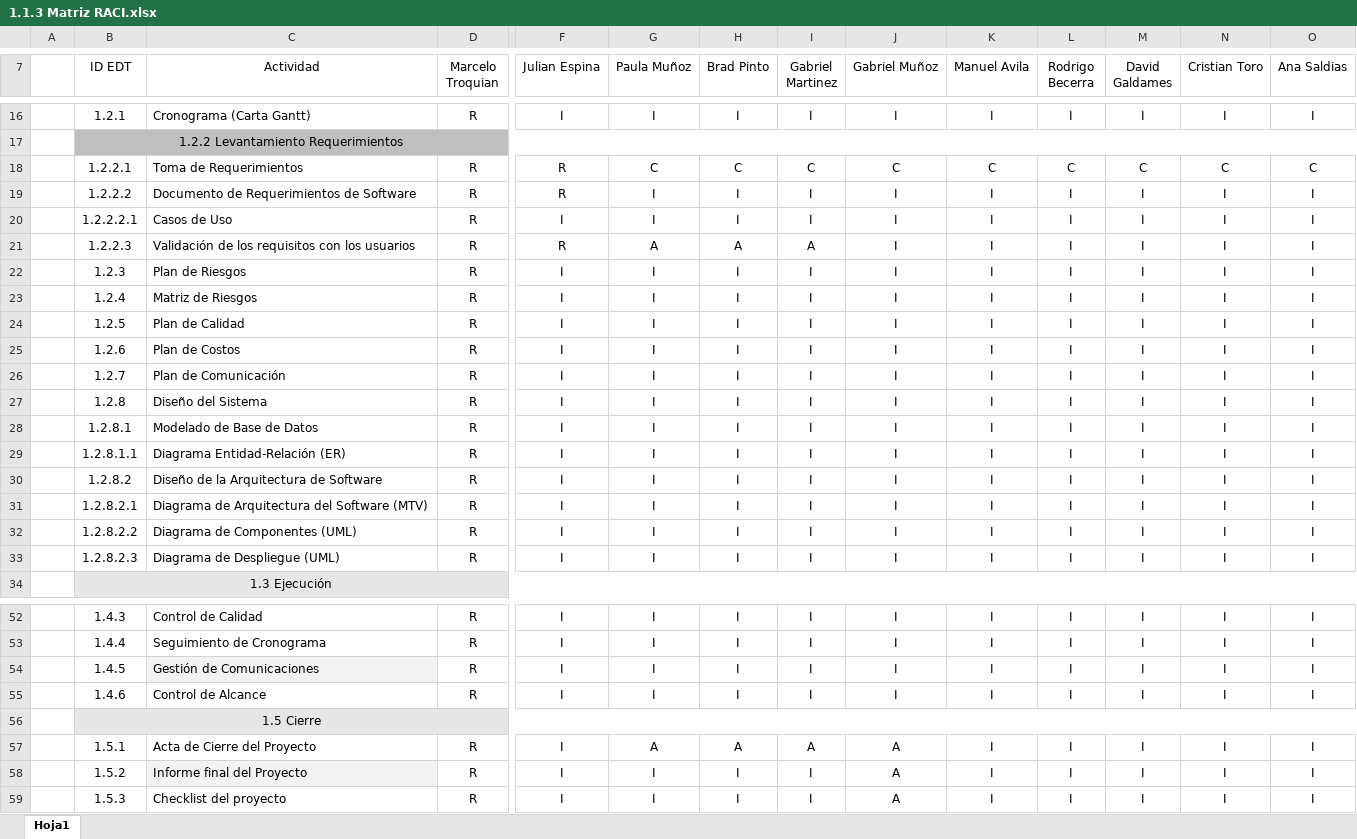
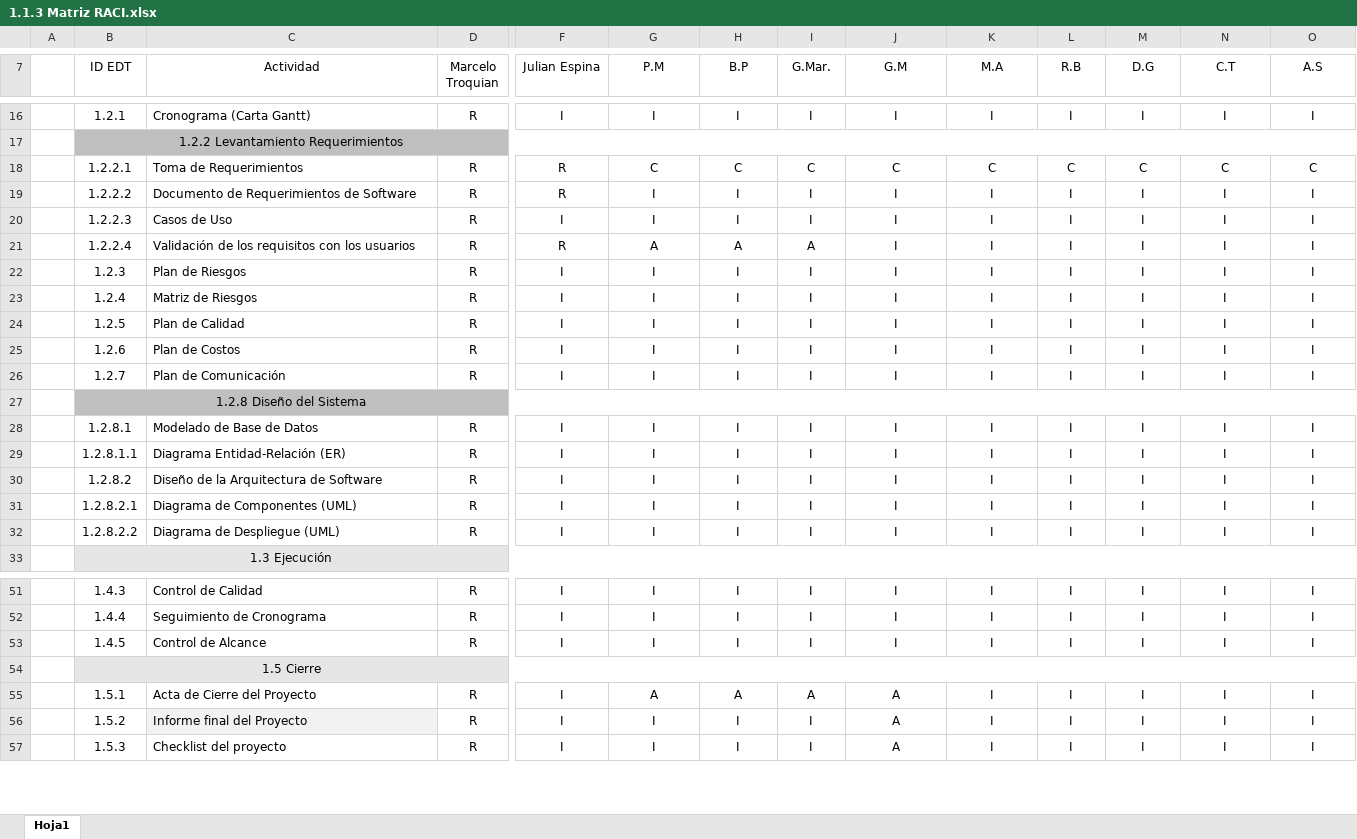
Before and after one commit to marcelotroquian/intecTroquian, an Excel workbook: 1. Inicio/1.1.3 Matriz RACI.xlsx, sheet Hoja1, drawn as a sheet; only a part is shown, gaps mark what is left out; values as stored, in another font and other column widths than the file's, no borders; charts and pictures not drawn; removed rows and columns are numbered as before the commit, all else as after; rows hold the shown columns only; the diff names each change by its address in the sheet, - before the commit and + after, or states it on an @@ line.

```diff
--- a/1. Inicio/1.1.3 Matriz RACI.xlsx (sheet Hoja1)
+++ b/1. Inicio/1.1.3 Matriz RACI.xlsx (sheet Hoja1)
-G7: Paula Muñoz
+G7: P.M
-H7: Brad Pinto
+H7: B.P
-I7: Gabriel Martinez
+I7: G.Mar.
-J7: Gabriel Muñoz
+J7: G.M
-K7: Manuel Avila
+K7: M.A
-L7: Rodrigo Becerra
+L7: R.B
-M7: David Galdames
+M7: D.G
-N7: Cristian Toro
+N7: C.T
-O7: Ana Saldias
+O7: A.S
-B20 (ID EDT): 1.2.2.2.1
+B20 (ID EDT): 1.2.2.3
-B21 (ID EDT): 1.2.2.3
+B21 (ID EDT): 1.2.2.4
-row 27:  | 1.2.8 | Diseño del Sistema | R | I | I | I | I | I | I | I | I | I | I
+row 27:  | 1.2.8 Diseño del Sistema
-C31 (Actividad): Diagrama de Arquitectura del Software (MTV)
+C31 (Actividad): Diagrama de Componentes (UML)
-C32 (Actividad): Diagrama de Componentes (UML)
+C32 (Actividad): Diagrama de Despliegue (UML)
-row 33:  | 1.2.8.2.3 | Diagrama de Despliegue (UML) | R | I | I | I | I | I | I | I | I | I | I
-C53 (Actividad): Gestión de Comunicaciones
+C53 (Actividad): Control de Alcance
-C53 fill: #F2F2F2
+C53 fill: none
-row 55:  | 1.4.6 | Control de Alcance | R | I | I | I | I | I | I | I | I | I | I
```
Also changed, not shown: charts or pictures, 1. Inicio/1.1.4 Gestión de los Interesados.xlsx, 1. Inicio/1.1.5 EDT .xlsx, 15 other files.
